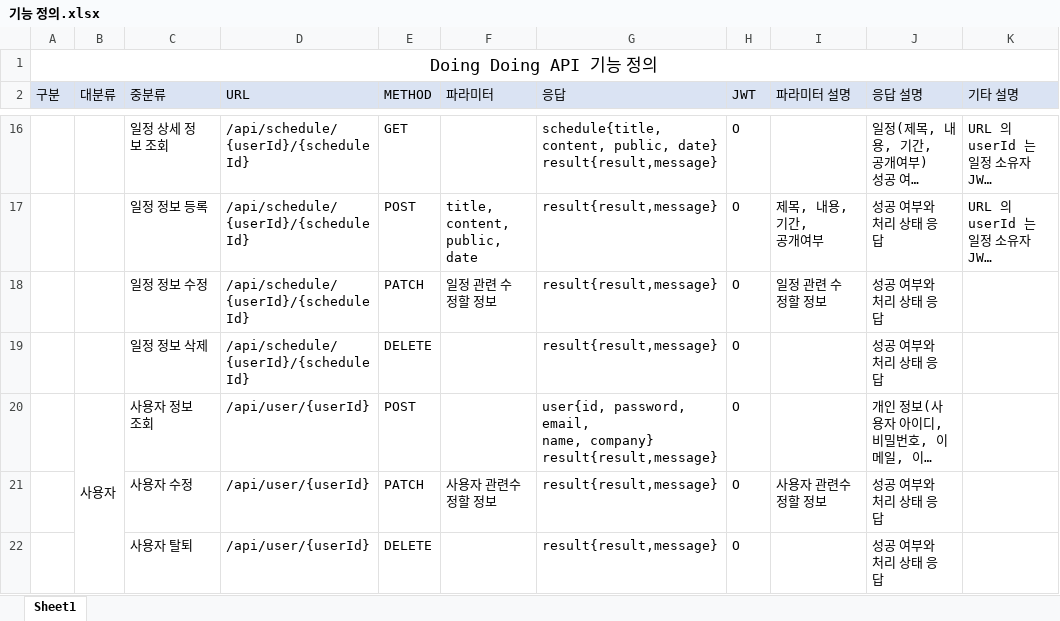
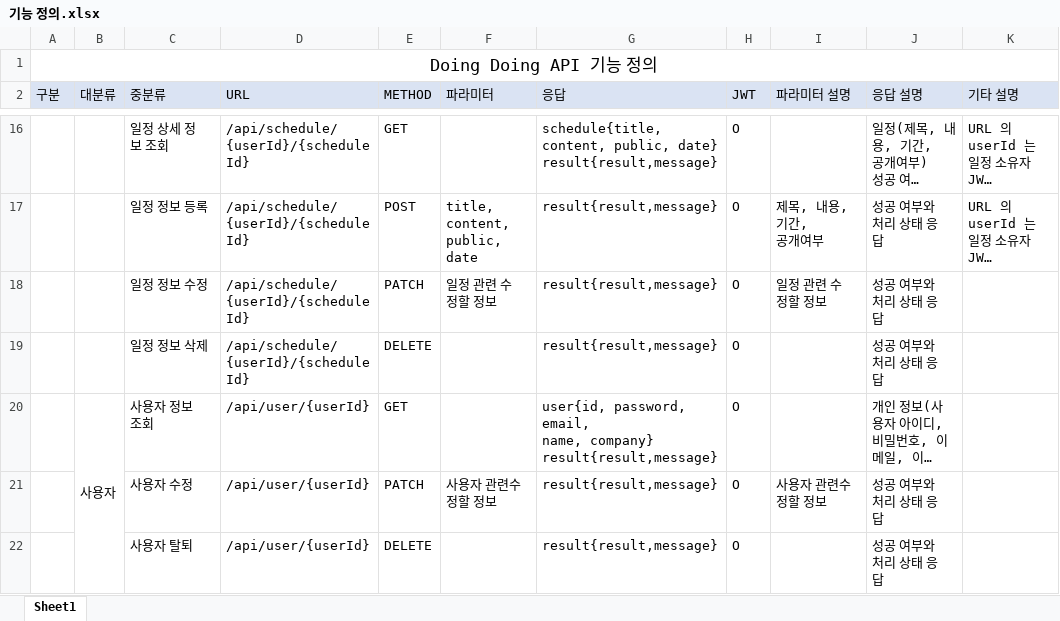
Before and after one commit to fullgon/DoingDoing, an Excel workbook: etc/기능 정의.xlsx, sheet Sheet1, drawn as a sheet; only a part is shown, gaps mark what is left out; long unchanged cells end in …; values as stored, in another font and other column widths than the file's, no borders; the diff names each change by its address in the sheet, - before the commit and + after, or states it on an @@ line.

Commit message:
Update 기능 정의

```diff
--- a/etc/기능 정의.xlsx (sheet Sheet1)
+++ b/etc/기능 정의.xlsx (sheet Sheet1)
-E20 (METHOD): POST
+E20 (METHOD): GET
```
